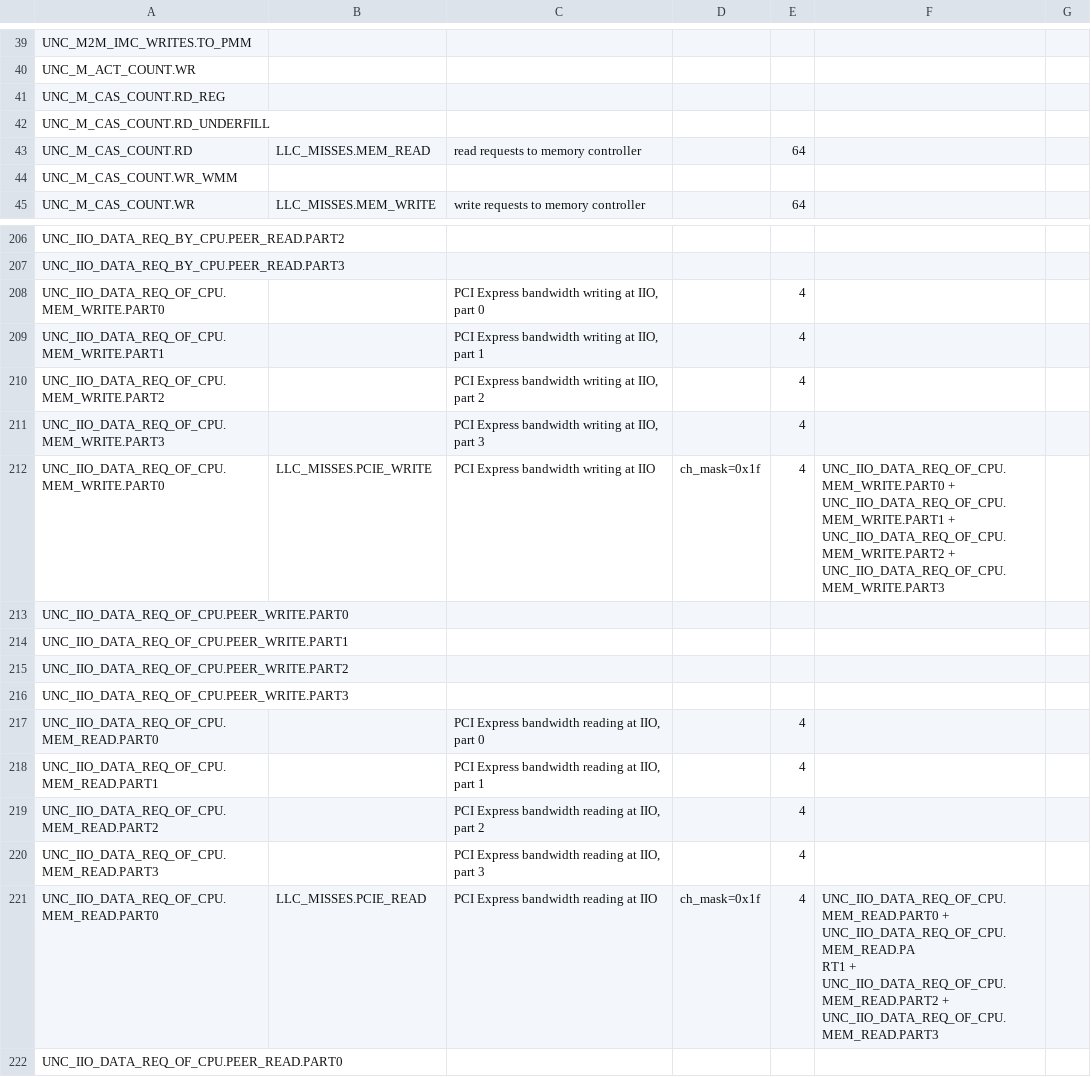
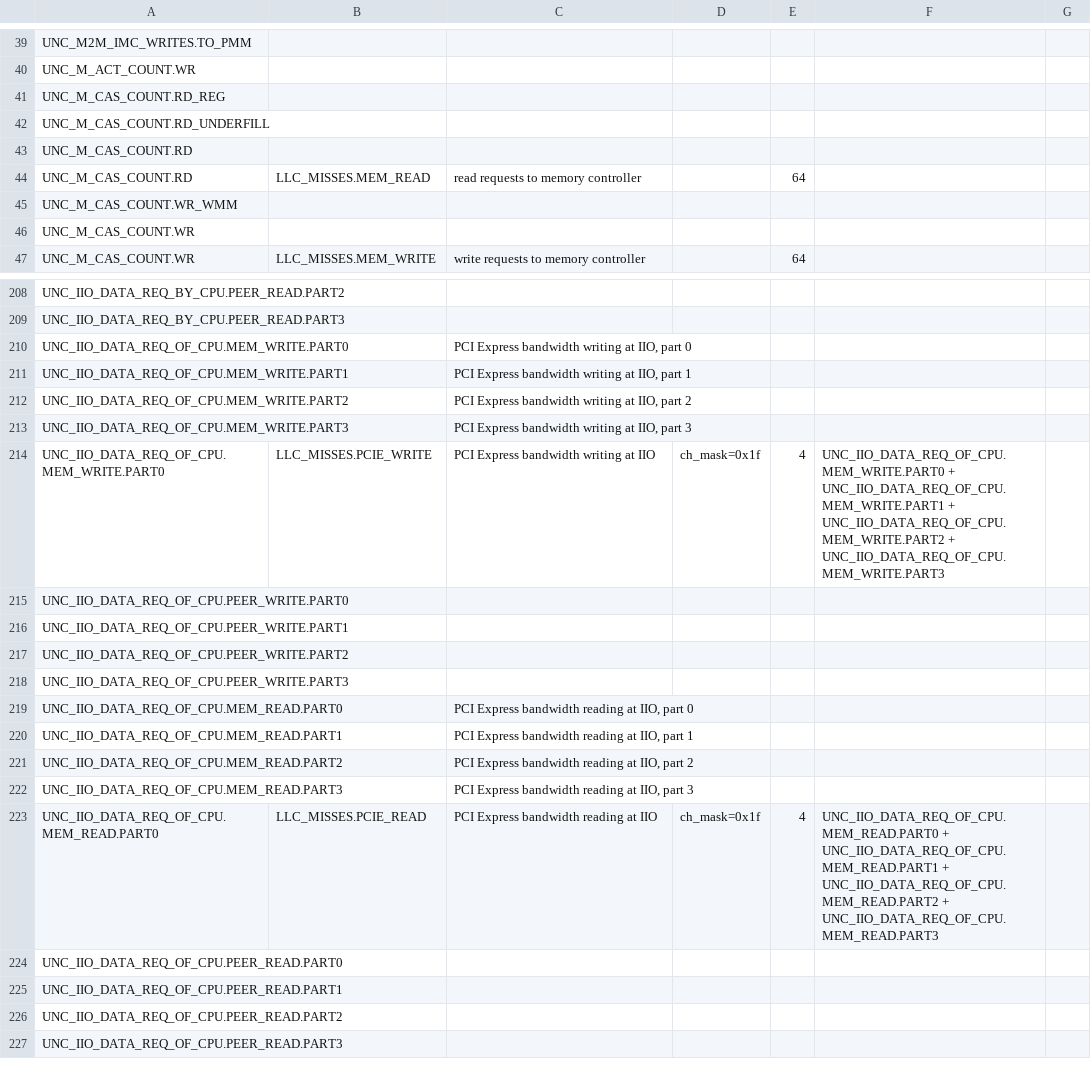
Before and after one commit to intel/event-converter-for-linux-perf, a CSV file: perf-uncore-events-clx.csv, drawn as a sheet; only a part is shown, gaps mark what is left out; the shorter side is filled out with more unchanged rows.

```diff
--- a/perf-uncore-events-clx.csv
+++ b/perf-uncore-events-clx.csv
@@ -42,4 +42,6 @@ UNC_M_CAS_COUNT.RD_REG,,,,,,
 UNC_M_CAS_COUNT.RD_UNDERFILL,,,,,,
+UNC_M_CAS_COUNT.RD,,,,,,
 UNC_M_CAS_COUNT.RD,LLC_MISSES.MEM_READ,read requests to memory controller,,64,,
 UNC_M_CAS_COUNT.WR_WMM,,,,,,
+UNC_M_CAS_COUNT.WR,,,,,,
 UNC_M_CAS_COUNT.WR,LLC_MISSES.MEM_WRITE,write requests to memory controller,,64,,
@@ -207,6 +209,6 @@ UNC_IIO_DATA_REQ_BY_CPU.PEER_READ.PART2,,,,,,
 UNC_IIO_DATA_REQ_BY_CPU.PEER_READ.PART3,,,,,,
-UNC_IIO_DATA_REQ_OF_CPU.MEM_WRITE.PART0,,"PCI Express bandwidth writing at IIO, part 0",,4,,
-UNC_IIO_DATA_REQ_OF_CPU.MEM_WRITE.PART1,,"PCI Express bandwidth writing at IIO, part 1",,4,,
-UNC_IIO_DATA_REQ_OF_CPU.MEM_WRITE.PART2,,"PCI Express bandwidth writing at IIO, part 2",,4,,
-UNC_IIO_DATA_REQ_OF_CPU.MEM_WRITE.PART3,,"PCI Express bandwidth writing at IIO, part 3",,4,,
+UNC_IIO_DATA_REQ_OF_CPU.MEM_WRITE.PART0,,"PCI Express bandwidth writing at IIO, part 0",,,,
+UNC_IIO_DATA_REQ_OF_CPU.MEM_WRITE.PART1,,"PCI Express bandwidth writing at IIO, part 1",,,,
+UNC_IIO_DATA_REQ_OF_CPU.MEM_WRITE.PART2,,"PCI Express bandwidth writing at IIO, part 2",,,,
+UNC_IIO_DATA_REQ_OF_CPU.MEM_WRITE.PART3,,"PCI Express bandwidth writing at IIO, part 3",,,,
 UNC_IIO_DATA_REQ_OF_CPU.MEM_WRITE.PART0,LLC_MISSES.PCIE_WRITE,PCI Express bandwidth writing at IIO,ch_mask=0x1f,4,"UNC_IIO_DATA_REQ_OF_CPU.MEM_WRITE.PART0 + UNC_IIO_DATA_REQ_OF_CPU.MEM_WRITE.PART1 + UNC_IIO_DATA_REQ_OF_CPU.MEM_WRITE.PART2 + UNC_IIO_DATA_REQ_OF_CPU.MEM_WRITE.PART3",
@@ -216,8 +218,7 @@ UNC_IIO_DATA_REQ_OF_CPU.PEER_WRITE.PART2,,,,,,
 UNC_IIO_DATA_REQ_OF_CPU.PEER_WRITE.PART3,,,,,,
-UNC_IIO_DATA_REQ_OF_CPU.MEM_READ.PART0,,"PCI Express bandwidth reading at IIO, part 0",,4,,
-UNC_IIO_DATA_REQ_OF_CPU.MEM_READ.PART1,,"PCI Express bandwidth reading at IIO, part 1",,4,,
-UNC_IIO_DATA_REQ_OF_CPU.MEM_READ.PART2,,"PCI Express bandwidth reading at IIO, part 2",,4,,
-UNC_IIO_DATA_REQ_OF_CPU.MEM_READ.PART3,,"PCI Express bandwidth reading at IIO, part 3",,4,,
-UNC_IIO_DATA_REQ_OF_CPU.MEM_READ.PART0,LLC_MISSES.PCIE_READ,PCI Express bandwidth reading at IIO,ch_mask=0x1f,4,"UNC_IIO_DATA_REQ_OF_CPU.MEM_READ.PART0 + UNC_IIO_DATA_REQ_OF_CPU.MEM_READ.PA
-RT1 + UNC_IIO_DATA_REQ_OF_CPU.MEM_READ.PART2 + UNC_IIO_DATA_REQ_OF_CPU.MEM_READ.PART3",
+UNC_IIO_DATA_REQ_OF_CPU.MEM_READ.PART0,,"PCI Express bandwidth reading at IIO, part 0",,,,
+UNC_IIO_DATA_REQ_OF_CPU.MEM_READ.PART1,,"PCI Express bandwidth reading at IIO, part 1",,,,
+UNC_IIO_DATA_REQ_OF_CPU.MEM_READ.PART2,,"PCI Express bandwidth reading at IIO, part 2",,,,
+UNC_IIO_DATA_REQ_OF_CPU.MEM_READ.PART3,,"PCI Express bandwidth reading at IIO, part 3",,,,
+UNC_IIO_DATA_REQ_OF_CPU.MEM_READ.PART0,LLC_MISSES.PCIE_READ,PCI Express bandwidth reading at IIO,ch_mask=0x1f,4,"UNC_IIO_DATA_REQ_OF_CPU.MEM_READ.PART0 + UNC_IIO_DATA_REQ_OF_CPU.MEM_READ.PART1 + UNC_IIO_DATA_REQ_OF_CPU.MEM_READ.PART2 + UNC_IIO_DATA_REQ_OF_CPU.MEM_READ.PART3",
 UNC_IIO_DATA_REQ_OF_CPU.PEER_READ.PART0,,,,,,
```
Also changed, not shown: perf-uncore-events-bdx.csv, perf-uncore-events-hsw.csv, 3 other files.
